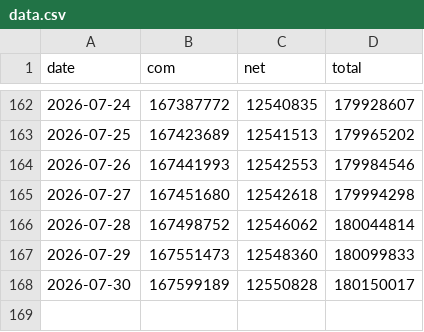
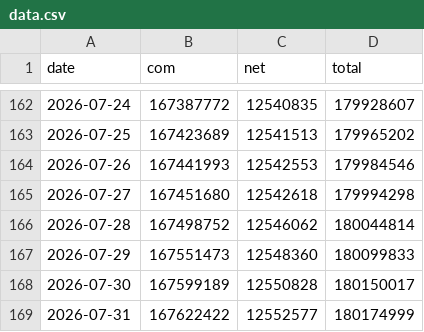
Before and after one commit to joshhmckee/verisign, a CSV file: data.csv, drawn as a sheet; only a part is shown, gaps mark what is left out; the diff names each change by its address in the sheet, - before the commit and + after, or states it on an @@ line.

```diff
--- a/data.csv
+++ b/data.csv
+row 169: 2026-07-31 | 167622422 | 12552577 | 180174999
```
